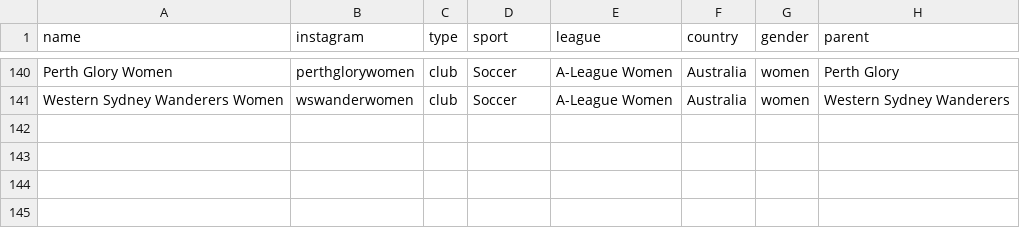
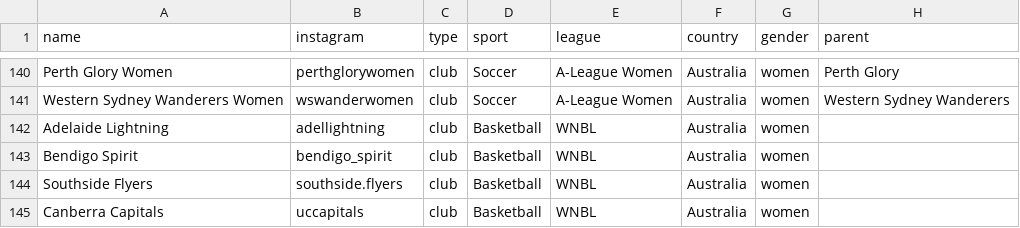
Before and after one commit to YosemiteDan/SocialRankingsV2, a CSV file: data/organisations.csv, drawn as a sheet; only a part is shown, gaps mark what is left out; the diff names each change by its address in the sheet, - before the commit and + after, or states it on an @@ line.

```diff
--- a/data/organisations.csv
+++ b/data/organisations.csv
+row 142: Adelaide Lightning | adellightning | club | Basketball | WNBL | Australia | women
+row 143: Bendigo Spirit | bendigo_spirit | club | Basketball | WNBL | Australia | women
+row 144: Southside Flyers | southside.flyers | club | Basketball | WNBL | Australia | women
+row 145: Canberra Capitals | uccapitals | club | Basketball | WNBL | Australia | women
```
